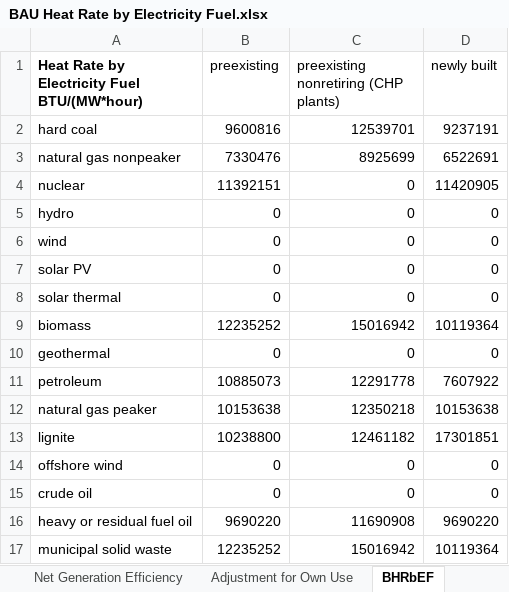
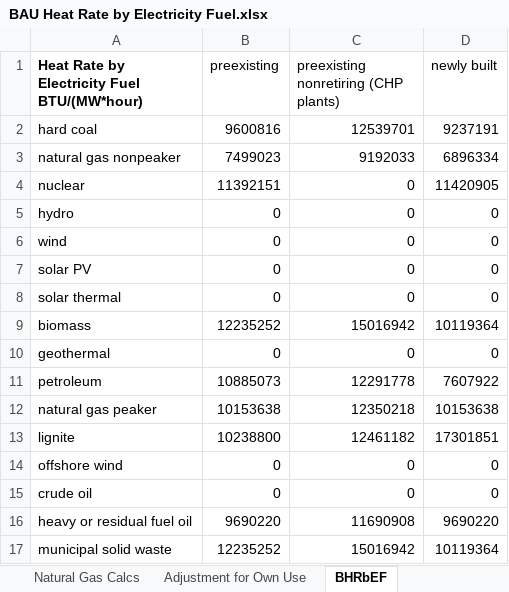
Before and after one commit to EnergyInnovation/eps-eu, an Excel workbook: InputData/elec/BHRbEF/BAU Heat Rate by Electricity Fuel.xlsx, sheet BHRbEF, drawn as a sheet; values as stored, in another font and other column widths than the file's, no borders; the diff names each change by its address in the sheet, - before the commit and + after, or states it on an @@ line.

Commit message:
Use weighted average heat rate for natural gas plants

```diff
--- a/InputData/elec/BHRbEF/BAU Heat Rate by Electricity Fuel.xlsx (sheet BHRbEF)
+++ b/InputData/elec/BHRbEF/BAU Heat Rate by Electricity Fuel.xlsx (sheet BHRbEF)
+sheet tab: Natural Gas Calcs
-B3 (preexisting): 7330476
+B3 (preexisting): 7499023
-C3: 8925699
+C3: 9192033
-D3 (newly built): 6522691
+D3 (newly built): 6896334
```
Also changed, not shown: other sheet tabs, 1 other file.
